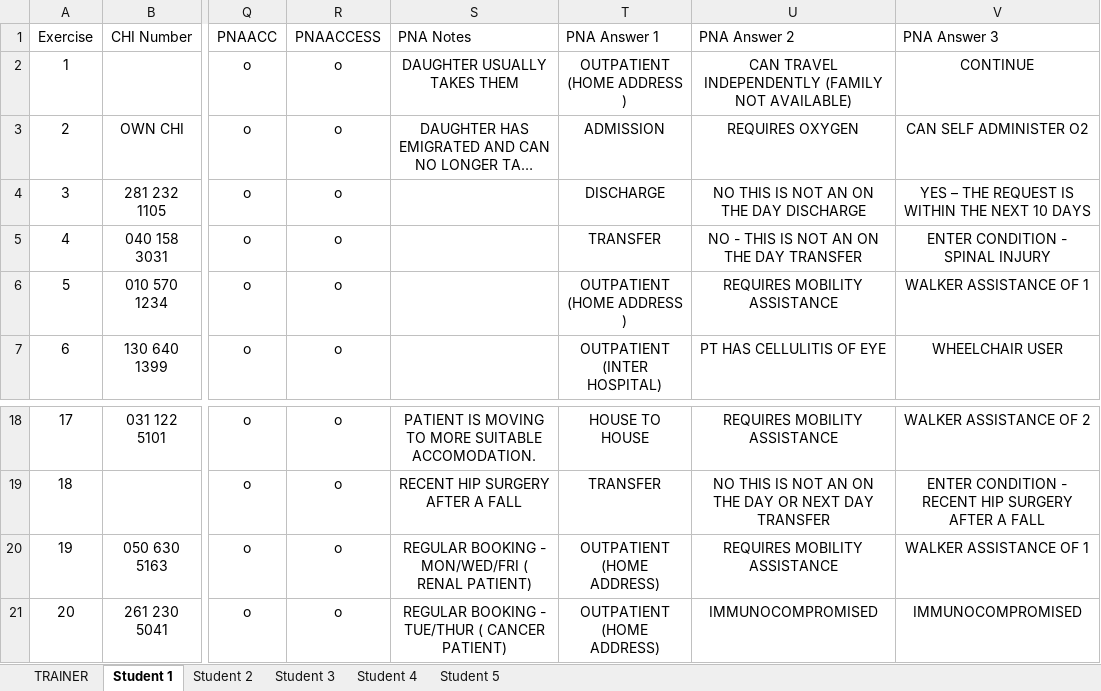
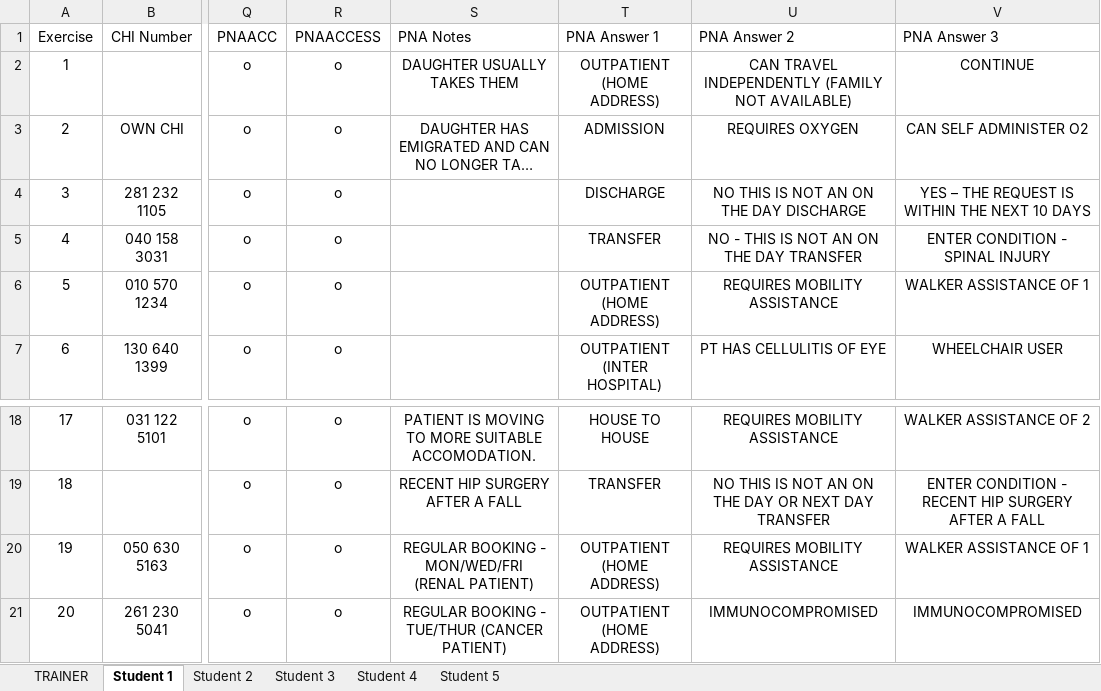
Before and after one commit to SAS-DigiLearn/SystemBot, an Excel workbook: data/PTS_Registration_Exercise_Data_version_8.xlsx, sheet Student 1, drawn as a sheet; only a part is shown, gaps mark what is left out; long unchanged cells end in …; values as stored, in another font and other column widths than the file's, no borders; table styles not drawn; the diff names each change by its address in the sheet, - before the commit and + after, or states it on an @@ line.

Commit message:
Add files via upload

```diff
--- a/data/PTS_Registration_Exercise_Data_version_8.xlsx (sheet Student 1)
+++ b/data/PTS_Registration_Exercise_Data_version_8.xlsx (sheet Student 1)
-T2 (PNA Answer 1): OUTPATIENT (HOME ADDRESS )
+T2 (PNA Answer 1): OUTPATIENT (HOME ADDRESS)
-T6 (PNA Answer 1): OUTPATIENT (HOME ADDRESS )
+T6 (PNA Answer 1): OUTPATIENT (HOME ADDRESS)
-S20 (PNA Notes): …- MON/WED/FRI ( RENAL PATIENT)
+S20 (PNA Notes): …- MON/WED/FRI (RENAL PATIENT)
-S21 (PNA Notes): REGULAR BOOKING - TUE/THUR ( CANCER PATIENT)
+S21 (PNA Notes): REGULAR BOOKING - TUE/THUR (CANCER PATIENT)
```
Also changed, not shown: sheet TRAINER.
